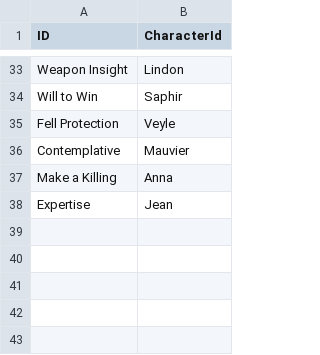
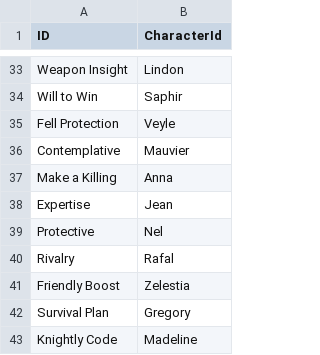
Before and after one commit to thierrylee/fe-engage-db, a TSV file: assets/assets/database/skills-personal.tsv, drawn as a sheet; only a part is shown, gaps mark what is left out.

```diff
--- a/assets/assets/database/skills-personal.tsv
+++ b/assets/assets/database/skills-personal.tsv
@@ -38 +38,6 @@ Make a Killing	Anna
 Expertise	Jean
+Protective	Nel
+Rivalry	Rafal
+Friendly Boost	Zelestia
+Survival Plan	Gregory
+Knightly Code	Madeline
```
Also changed, not shown: assets/assets/database/characters.tsv, assets/assets/database/classes.tsv, 23 other files.
